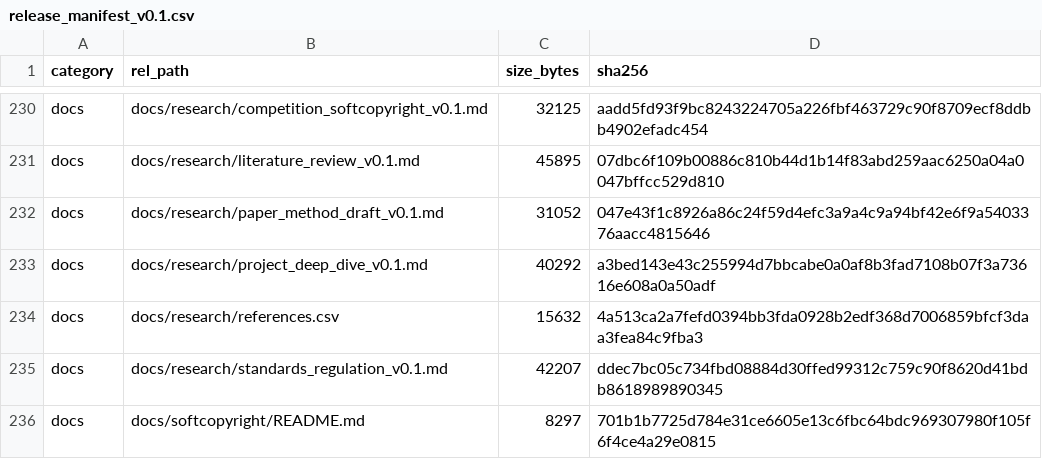
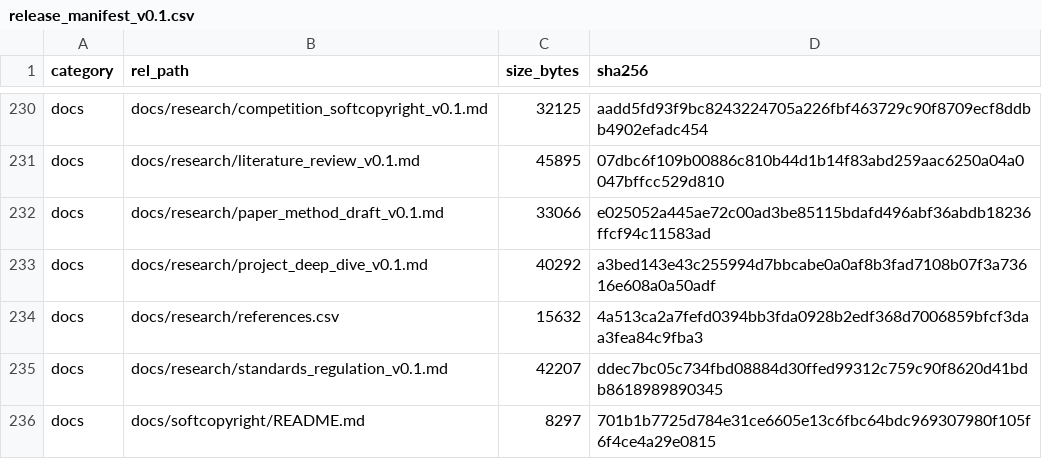
Before and after one commit to YWC886/new-folder, a CSV file: data/processed/release_manifest_v0.1.csv, drawn as a sheet; only a part is shown, gaps mark what is left out.

Commit message:
R37: paper 4.8 model comparison table across surrogate/BEM approaches

```diff
--- a/data/processed/release_manifest_v0.1.csv
+++ b/data/processed/release_manifest_v0.1.csv
@@ -231,3 +231,3 @@ docs,docs/research/competition_softcopyright_v0.1.md,32125,aadd5fd93f9bc82432247
 docs,docs/research/literature_review_v0.1.md,45895,07dbc6f109b00886c810b44d1b14f83abd259aac6250a04a0047bffcc529d810
-docs,docs/research/paper_method_draft_v0.1.md,31052,047e43f1c8926a86c24f59d4efc3a9a4c9a94bf42e6f9a5403376aacc4815646
+docs,docs/research/paper_method_draft_v0.1.md,33066,e025052a445ae72c00ad3be85115bdafd496abf36abdb18236ffcf94c11583ad
 docs,docs/research/project_deep_dive_v0.1.md,40292,a3bed143e43c255994d7bbcabe0a0af8b3fad7108b07f3a73616e608a0a50adf
```
Also changed, not shown: 2 other files.
